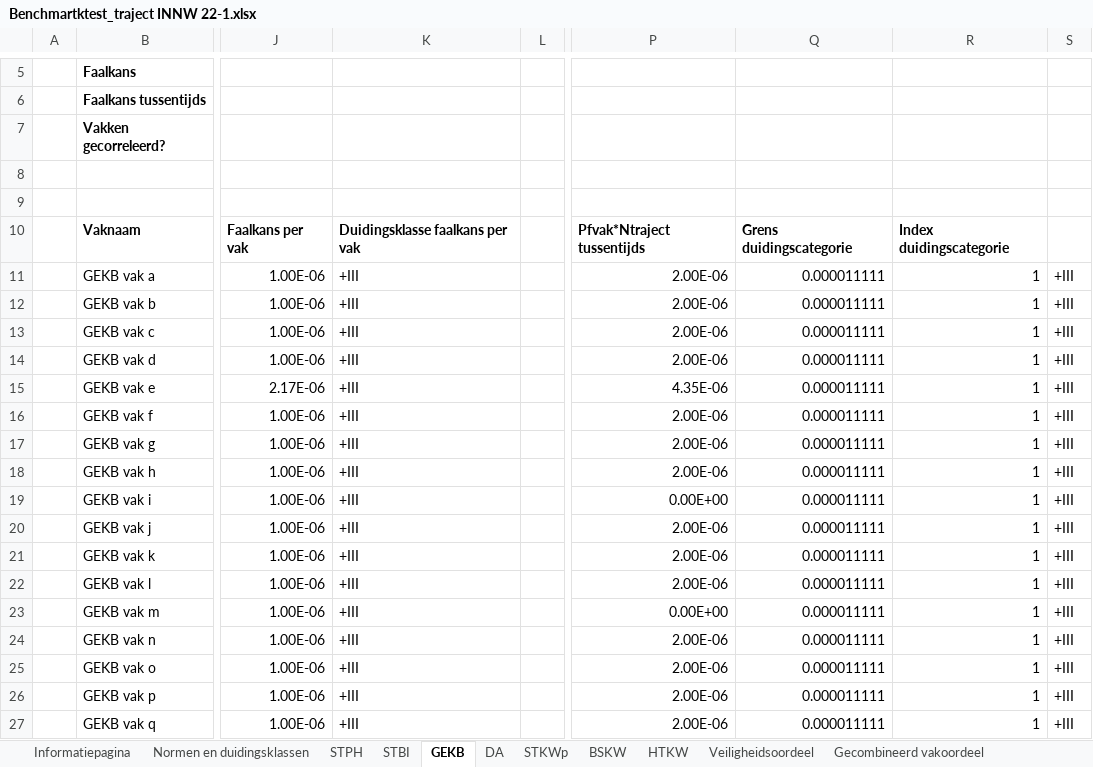
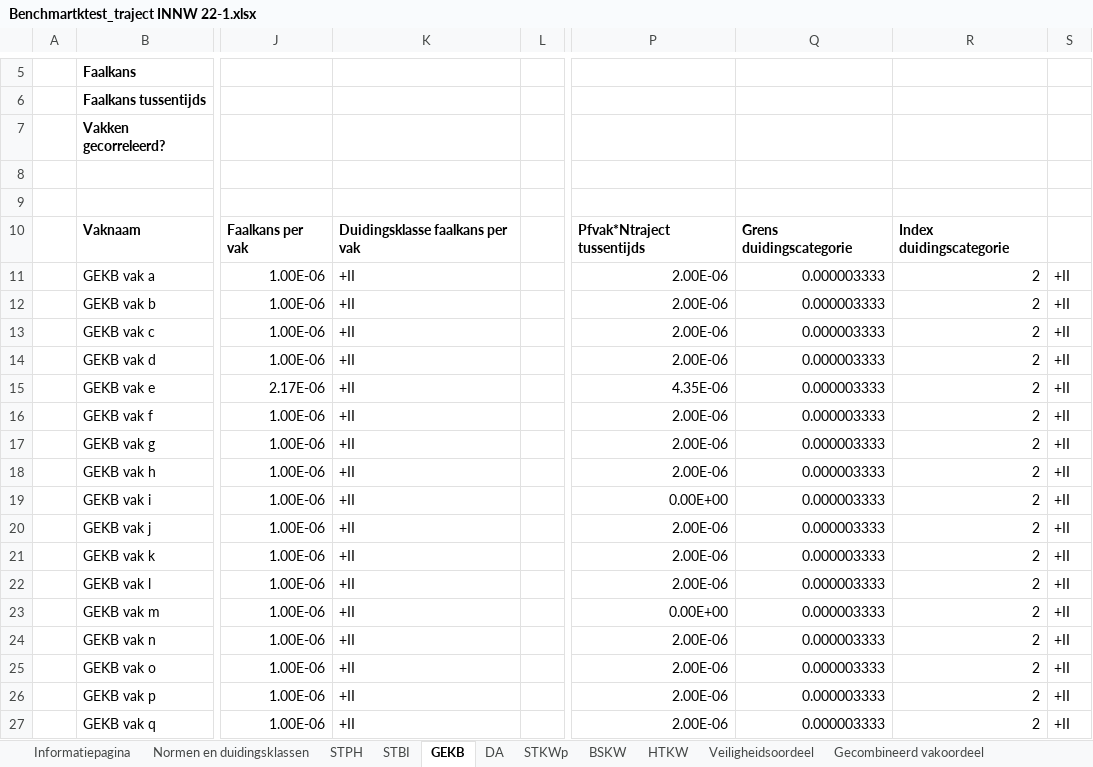
Before and after one commit to Deltares/wbi-assemblage-rekenkern, an Excel workbook: benchmarktests/testdefinitions/Benchmartktest_traject INNW 22-1.xlsx, sheet GEKB, drawn as a sheet; only a part is shown, gaps mark what is left out; values as stored, in another font and other column widths than the file's, no borders; conditional formats not drawn; the diff names each change by its address in the sheet, - before the commit and + after, or states it on an @@ line.

```diff
--- a/benchmarktests/testdefinitions/Benchmartktest_traject INNW 22-1.xlsx (sheet GEKB)
+++ b/benchmarktests/testdefinitions/Benchmartktest_traject INNW 22-1.xlsx (sheet GEKB)
-K11:K27: +III
+K11:K27: +II
-Q11:Q27: 0.000011111
+Q11:Q27: 0.000003333
-R11:R27: 1
+R11:R27: 2
-S11:S27: +III
+S11:S27: +II
```
Also changed, not shown: sheet Gecombineerd vakoordeel, sheet STKWp, sheet BSKW, sheet HTKW, sheet STPH, sheet STBI, 2 more sheets, benchmarktests/testdefinitions/Benchmartktest_traject 12-2.xlsx, benchmarktests/testdefinitions/Benchmartktest_traject 13-3.xlsx, 12 other files.
